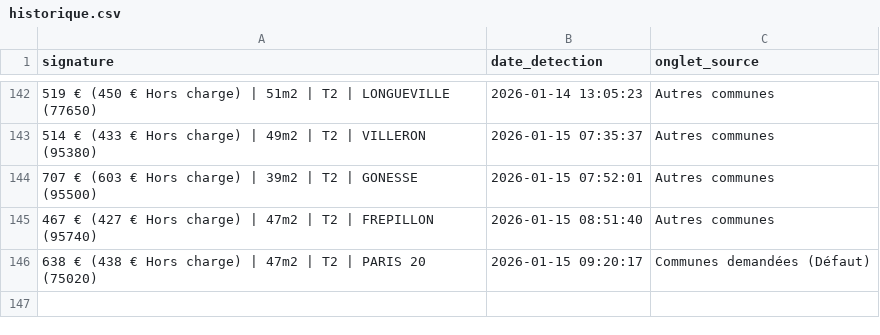
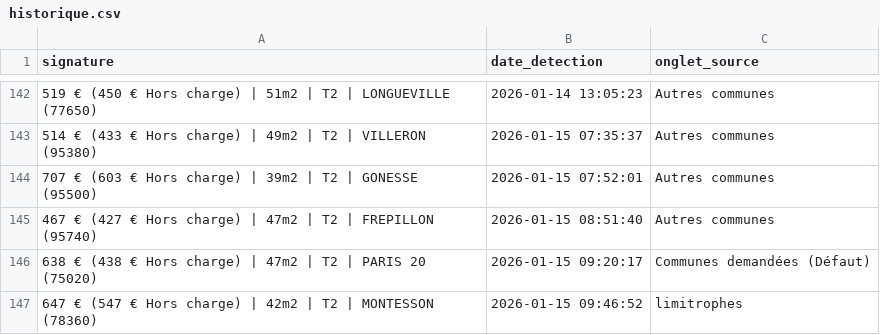
Before and after one commit to Yagalo2004/alin-bot, a CSV file: historique.csv, drawn as a sheet; only a part is shown, gaps mark what is left out; the diff names each change by its address in the sheet, - before the commit and + after, or states it on an @@ line.

Commit message:
Mise à jour des offres vues

```diff
--- a/historique.csv
+++ b/historique.csv
+row 147: 647 € (547 € Hors charge) | 42m2 | T2 | MONTESSON (78360) | 2026-01-15 09:46:52 | limitrophes
```
